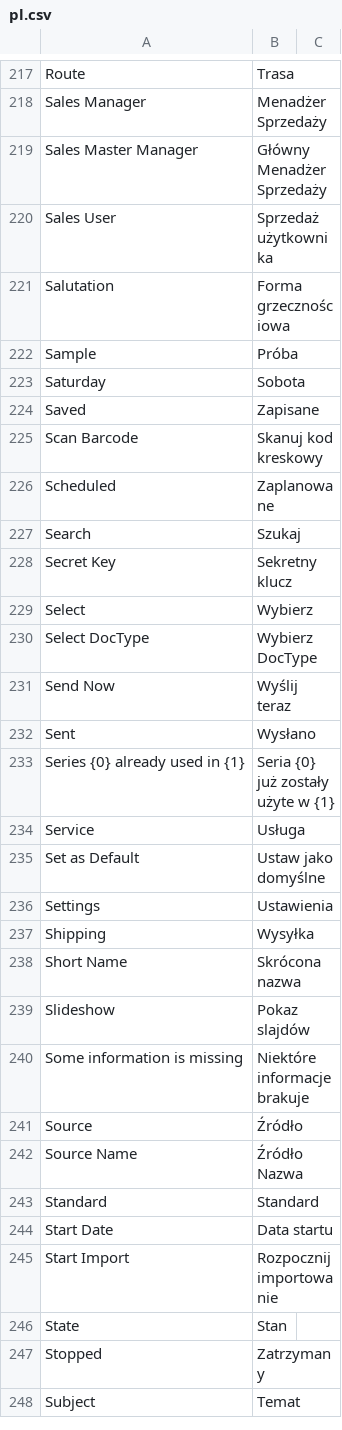
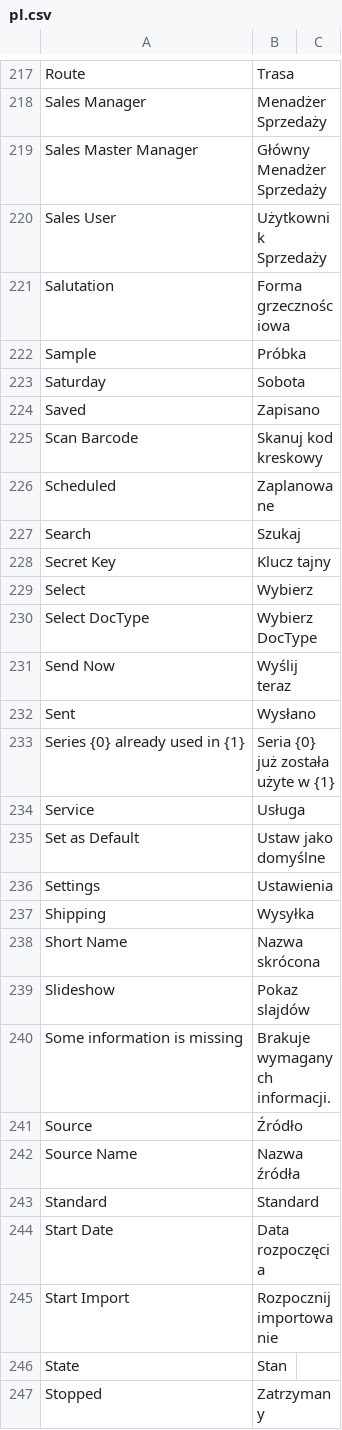
Before and after one commit to experiments001/frappe-sqlite, a CSV file: frappe/translations/pl.csv, drawn as a sheet; only a part is shown, gaps mark what is left out; the shorter side is filled out with more unchanged rows; the diff covers the shown part only.

Commit message:
fix: Correct the polish translations to correctly show buttons in Frappe framework. (#15093)
Co-authored-by: Michał Węglowski-Hodur <michal.w.hodur@polkomtel.com.pl>

```diff
--- a/frappe/translations/pl.csv
+++ b/frappe/translations/pl.csv
@@ -219,7 +219,7 @@ Sales Manager,Menadżer Sprzedaży,
 Sales Master Manager,Główny Menadżer Sprzedaży,
-Sales User,Sprzedaż użytkownika,
+Sales User,Użytkownik Sprzedaży,
 Salutation,Forma grzecznościowa,
-Sample,Próba,
+Sample,Próbka,
 Saturday,Sobota,
-Saved,Zapisane,
+Saved,Zapisano,
 Scan Barcode,Skanuj kod kreskowy,
@@ -227,3 +227,3 @@ Scheduled,Zaplanowane,
 Search,Szukaj,
-Secret Key,Sekretny klucz,
+Secret Key,Klucz tajny,
 Select,Wybierz,
@@ -232,3 +232,3 @@ Send Now,Wyślij teraz,
 Sent,Wysłano,
-Series {0} already used in {1},Seria {0} już zostały użyte w {1},
+Series {0} already used in {1},Seria {0} już została użyte w {1},
 Service,Usługa,
@@ -237,9 +237,9 @@ Settings,Ustawienia,
 Shipping,Wysyłka,
-Short Name,Skrócona nazwa,
+Short Name,Nazwa skrócona,
 Slideshow,Pokaz slajdów,
-Some information is missing,Niektóre informacje brakuje,
+Some information is missing,Brakuje wymaganych informacji.,
 Source,Źródło,
-Source Name,Źródło Nazwa,
+Source Name,Nazwa źródła,
 Standard,Standard,
-Start Date,Data startu,
+Start Date,Data rozpoczęcia,
 Start Import,Rozpocznij importowanie,
```
Also changed, not shown: 41 edited cells elsewhere in this file.
